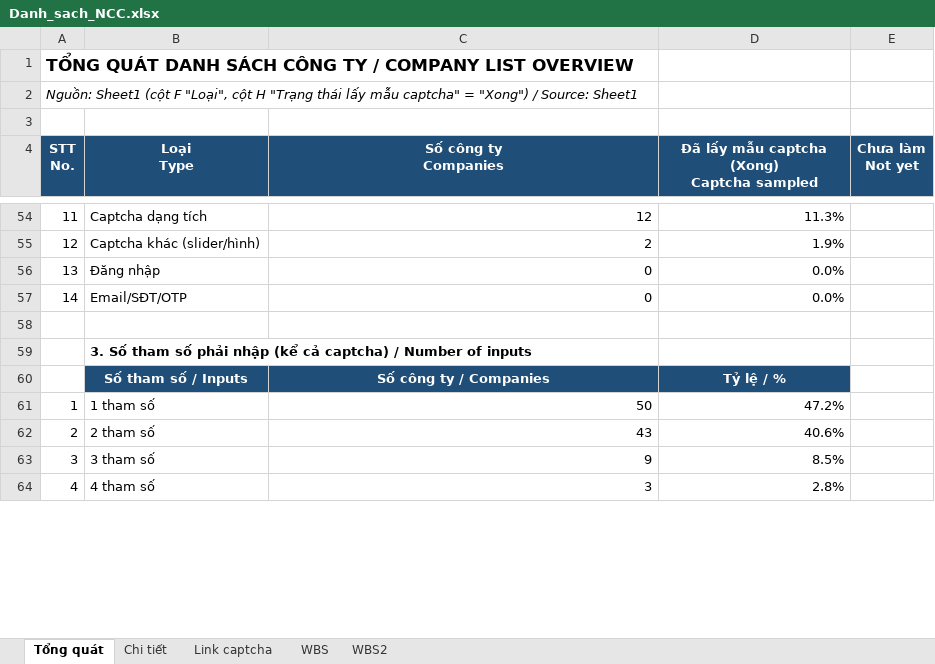
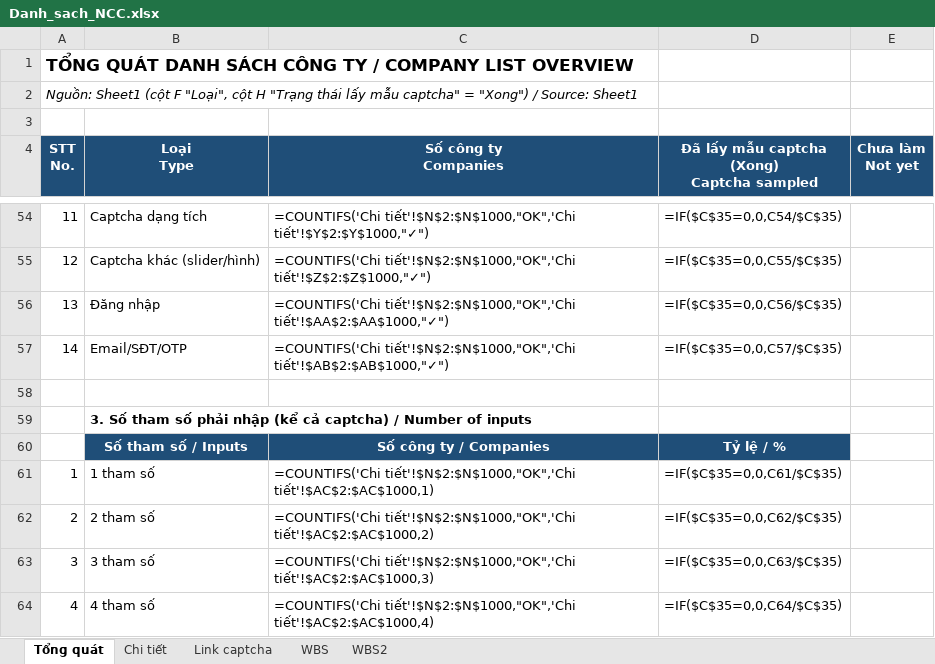
Before and after one commit to wetaxsetting/we-scraping, an Excel workbook: docs/Danh_sach_NCC.xlsx, sheet Tổng quát, drawn as a sheet; only a part is shown, gaps mark what is left out; values as stored, in another font and other column widths than the file's, no borders; formulas without a stored value are shown as written; charts and pictures not drawn; the diff covers the shown part only; the diff names each change by its address in the sheet, - before the commit and + after, or states it on an @@ line.

```diff
--- a/docs/Danh_sach_NCC.xlsx (sheet Tổng quát)
+++ b/docs/Danh_sach_NCC.xlsx (sheet Tổng quát)
-C54 (Số công ty Companies): 12
+C54 (Số công ty Companies): =COUNTIFS('Chi tiết'!$N$2:$N$1000,"OK",'Chi tiết'!$Y$2:$Y$1000,"✓")
-D54: 11.3%
+D54: =IF($C$35=0,0,C54/$C$35)
-C55 (Số công ty Companies): 2
+C55 (Số công ty Companies): =COUNTIFS('Chi tiết'!$N$2:$N$1000,"OK",'Chi tiết'!$Z$2:$Z$1000,"✓")
-D55: 1.9%
+D55: =IF($C$35=0,0,C55/$C$35)
-C56 (Số công ty Companies): 0
+C56 (Số công ty Companies): =COUNTIFS('Chi tiết'!$N$2:$N$1000,"OK",'Chi tiết'!$AA$2:$AA$1000,"✓")
-D56: 0.0%
+D56: =IF($C$35=0,0,C56/$C$35)
-C57 (Số công ty Companies): 0
+C57 (Số công ty Companies): =COUNTIFS('Chi tiết'!$N$2:$N$1000,"OK",'Chi tiết'!$AB$2:$AB$1000,"✓")
-D57: 0.0%
+D57: =IF($C$35=0,0,C57/$C$35)
-C61 (Số công ty Companies): 50
+C61 (Số công ty Companies): =COUNTIFS('Chi tiết'!$N$2:$N$1000,"OK",'Chi tiết'!$AC$2:$AC$1000,1)
-D61: 47.2%
+D61: =IF($C$35=0,0,C61/$C$35)
-C62 (Số công ty Companies): 43
+C62 (Số công ty Companies): =COUNTIFS('Chi tiết'!$N$2:$N$1000,"OK",'Chi tiết'!$AC$2:$AC$1000,2)
-D62: 40.6%
+D62: =IF($C$35=0,0,C62/$C$35)
-C63 (Số công ty Companies): 9
+C63 (Số công ty Companies): =COUNTIFS('Chi tiết'!$N$2:$N$1000,"OK",'Chi tiết'!$AC$2:$AC$1000,3)
-D63: 8.5%
+D63: =IF($C$35=0,0,C63/$C$35)
-C64 (Số công ty Companies): 3
+C64 (Số công ty Companies): =COUNTIFS('Chi tiết'!$N$2:$N$1000,"OK",'Chi tiết'!$AC$2:$AC$1000,4)
-D64: 2.8%
+D64: =IF($C$35=0,0,C64/$C$35)
```
Also changed, not shown: 5 added rows, 5 removed rows and 112 edited cells elsewhere in this sheet, sheet WBS2, sheet WBS, sheet Chi tiết, hidden cells, charts or pictures, 33 other files.
